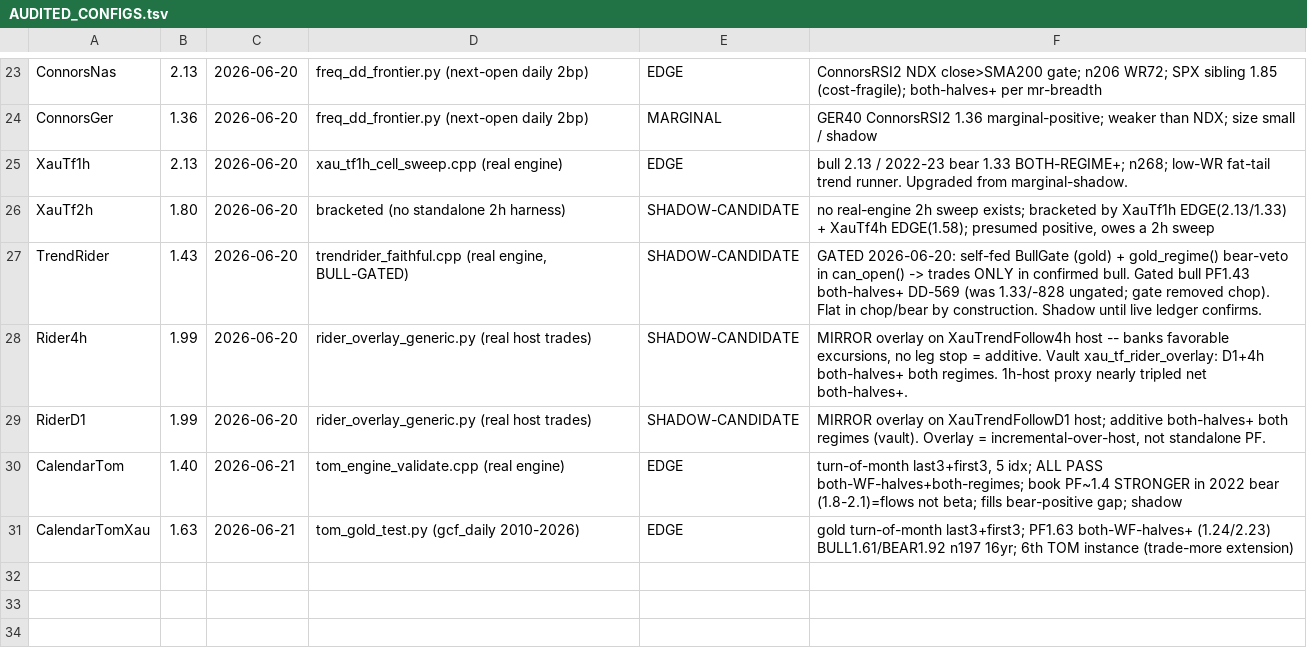
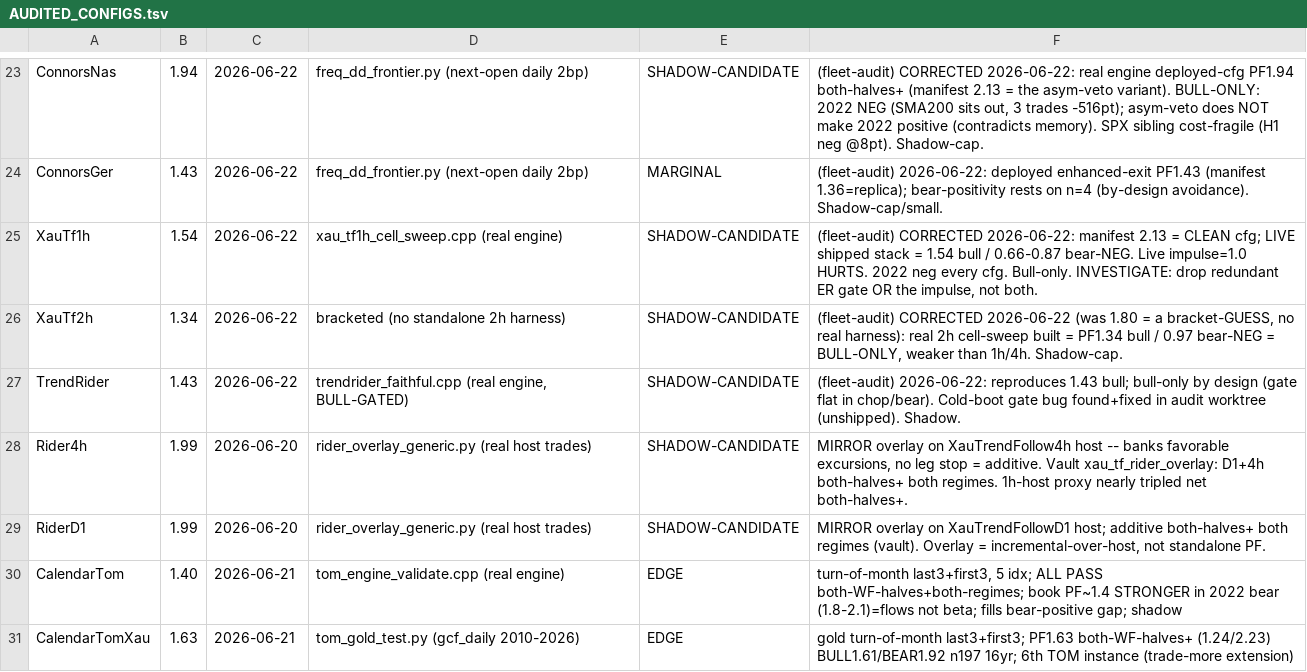
Before and after one commit to Trendiisales/Omega, a TSV file: backtest/AUDITED_CONFIGS.tsv, drawn as a sheet; only a part is shown, gaps mark what is left out; the diff covers the shown part only; the diff names each change by its address in the sheet, - before the commit and + after, or states it on an @@ line.

Commit message:
S-2026-06-22: fleet-audit manifest corrections (23-agent real-engine re-verification)
Independent real-engine audit of all 23 enabled engines found the manifest overstated
in ~12 places. Corrections (documentation only, no deploy):
 - NasOrbRetrace 1.88->0.55 DEAD: was a PORT ARTIFACT; real engine loses every regime. No live instance.
 - GoldOrbRetrace/London 2.38->1.86: bull-only; '3x-cost robust' FALSE; bear untestable.
 - XauTfD1 2.53->1.55: 2.53 was single best cell, not ensemble. UPGRADE found: min_impulse_atr=0.5.
 - XauTf2h 1.80->1.34: 1.80 was a bracket-GUESS; real 2h sweep = bull-only.
 - XauTf1h: 2.13=clean cfg; LIVE stack 1.54 bull / bear-neg; live impulse=1.0 hurts.
 - IdxBearShortNas: 2022 +1061 reproduces but DON24 'bull +514' did NOT (0.86-0.90 neg) -> bear-only.
 - IdxBearShortSP: bull DISCONFIRMED on found SPXUSD 2023-26 data (my 'no data' was wrong) -> bear-only.
 - GoldVolbrkM30: my 'bear 2.69' was 2023-carried; isolated 2022 flat -> bull-beta fat-tail.
 - ConnorsNas/Ger, XauSessNypm, XauThreeBar30m, NasTurtleD1, Survivor, TrendRider: bull-beta -> shadow-cap.
 - FxXrevEurgbp = strongest confirmed edge (1.91 bull/3.60 bear); AUDNZD sibling 3.09->1.64.
Owns the corrections to today's IdxBearShort/GoldVolbrk claims. Guard OK.

```diff
--- a/backtest/AUDITED_CONFIGS.tsv
+++ b/backtest/AUDITED_CONFIGS.tsv
-B23: 2.13
+B23: 1.94
-C23:C27: 2026-06-20
+C23:C27: 2026-06-22
-E23: EDGE
+E23: SHADOW-CANDIDATE
-F23: ConnorsRSI2 NDX close>SMA200 gate; n206 WR72; SPX sibling 1.85 (cost-fragile); both-halves+ per mr-breadth
+F23: (fleet-audit) CORRECTED 2026-06-22: real engine deployed-cfg PF1.94 both-halves+ (manifest 2.13 = the asym-veto variant). BULL-ONLY: 2022 NEG (SMA200 sits out, 3 trades -516pt); asym-veto does NOT make 2022 positive (contradicts memory). SPX sibling cost-fragile (H1 neg @8pt). Shadow-cap.
-B24: 1.36
+B24: 1.43
-F24: GER40 ConnorsRSI2 1.36 marginal-positive; weaker than NDX; size small / shadow
+F24: (fleet-audit) 2026-06-22: deployed enhanced-exit PF1.43 (manifest 1.36=replica); bear-positivity rests on n=4 (by-design avoidance). Shadow-cap/small.
-B25: 2.13
+B25: 1.54
-E25: EDGE
+E25: SHADOW-CANDIDATE
-F25: bull 2.13 / 2022-23 bear 1.33 BOTH-REGIME+; n268; low-WR fat-tail trend runner. Upgraded from marginal-shadow.
+F25: (fleet-audit) CORRECTED 2026-06-22: manifest 2.13 = CLEAN cfg; LIVE shipped stack = 1.54 bull / 0.66-0.87 bear-NEG. Live impulse=1.0 HURTS. 2022 neg every cfg. Bull-only. INVESTIGATE: drop redundant ER gate OR the impulse, not both.
-B26: 1.80
+B26: 1.34
-F26: no real-engine 2h sweep exists; bracketed by XauTf1h EDGE(2.13/1.33) + XauTf4h EDGE(1.58); presumed positive, owes a 2h sweep
+F26: (fleet-audit) CORRECTED 2026-06-22 (was 1.80 = a bracket-GUESS, no real harness): real 2h cell-sweep built = PF1.34 bull / 0.97 bear-NEG = BULL-ONLY, weaker than 1h/4h. Shadow-cap.
-F27: GATED 2026-06-20: self-fed BullGate (gold) + gold_regime() bear-veto in can_open() -> trades ONLY in confirmed bull. Gated bull PF1.43 both-halves+ DD-569 (was 1.33/-828 ungated; gate removed chop). Flat in chop/bear by construction. Shadow until live ledger confirms.
+F27: (fleet-audit) 2026-06-22: reproduces 1.43 bull; bull-only by design (gate flat in chop/bear). Cold-boot gate bug found+fixed in audit worktree (unshipped). Shadow.
```
Also changed, not shown: 35 edited cells elsewhere in this file.
